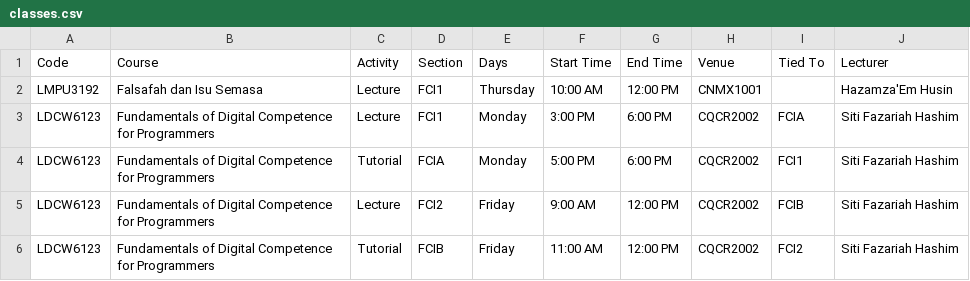
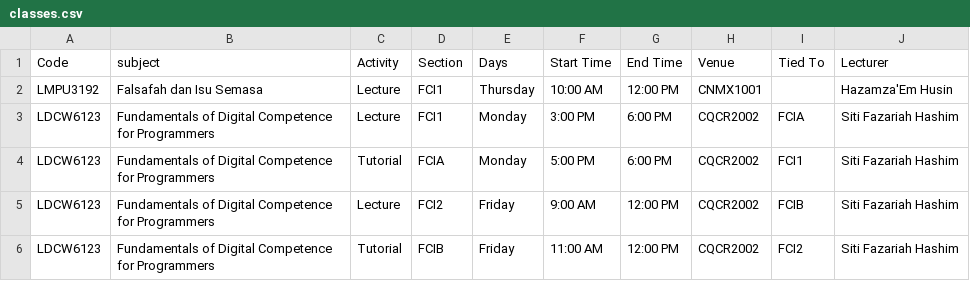
Before and after one commit to nabilanmz/timetable-api, a CSV file: database/seeders/classes.csv, drawn as a sheet; only a part is shown.

Commit message:
add sections

```diff
--- a/database/seeders/classes.csv
+++ b/database/seeders/classes.csv
@@ -1,2 +1,2 @@
-Code,Course,Activity,Section,Days,Start Time,End Time,Venue,Tied To,Lecturer
+Code,subject,Activity,Section,Days,Start Time,End Time,Venue,Tied To,Lecturer
 LMPU3192,Falsafah dan Isu Semasa,Lecture,FCI1,Thursday,10:00 AM,12:00 PM,CNMX1001,,Hazamza'Em Husin
```
Also changed, not shown: 23 other files.
